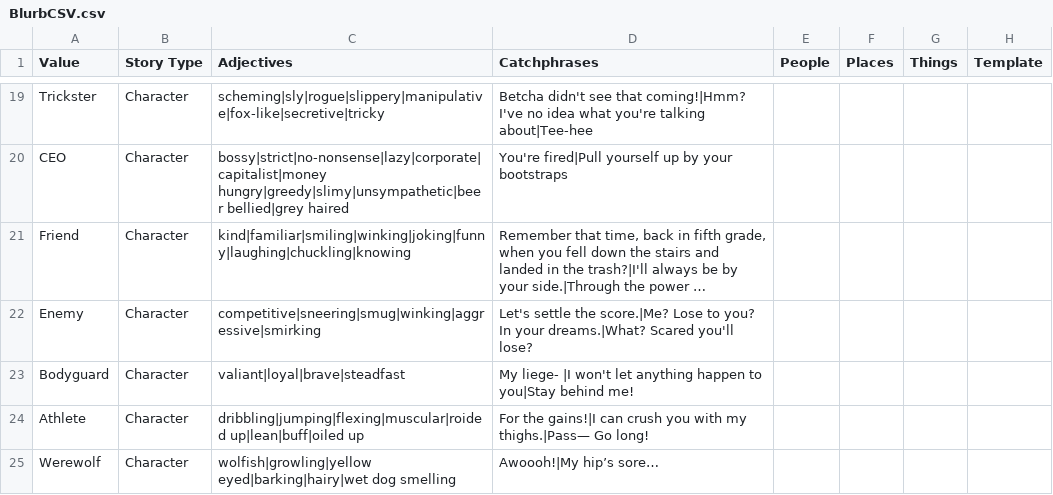
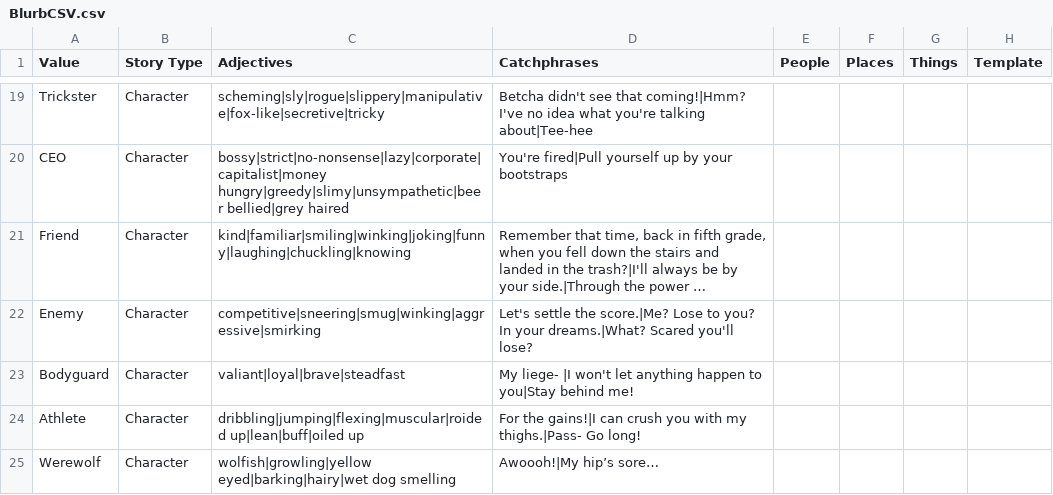
Before and after one commit to Punch-Buggies/writers_block, a CSV file: Assets/CSV File/BlurbCSV.csv, drawn as a sheet; only a part is shown, gaps mark what is left out; long unchanged cells end in ….

Commit message:
typo fixes

```diff
--- a/Assets/CSV File/BlurbCSV.csv
+++ b/Assets/CSV File/BlurbCSV.csv
@@ -23,3 +23,3 @@ Enemy,Character,competitive|sneering|smug|winking|aggressive|smirking,Let's sett
 Bodyguard,Character,valiant|loyal|brave|steadfast,My liege- |I won't let anything happen to you|Stay behind me!,,,,
-Athlete,Character,dribbling|jumping|flexing|muscular|roided up|lean|buff|oiled up,For the gains!|I can crush you with my thighs.|Pass— Go long!,,,,
+Athlete,Character,dribbling|jumping|flexing|muscular|roided up|lean|buff|oiled up,For the gains!|I can crush you with my thighs.|Pass-  Go long!,,,,
 Werewolf,Character,wolfish|growling|yellow eyed|barking|hairy|wet dog smelling,Awoooh!|My hip’s sore…,,,,
```
Also changed, not shown: 2 other files.
